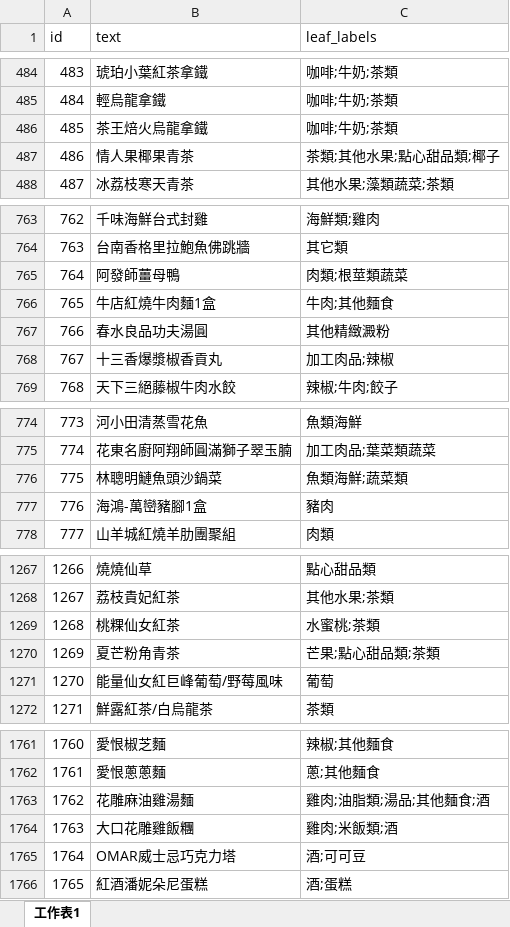
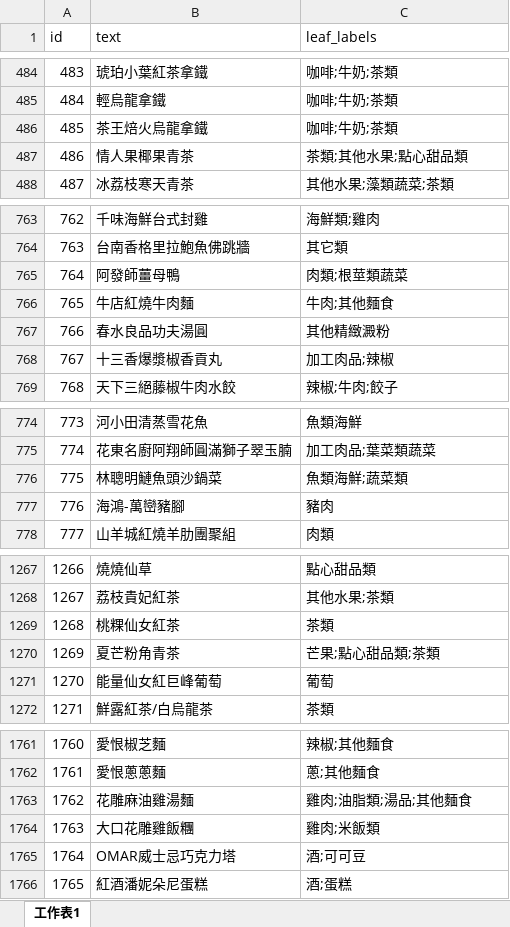
Before and after one commit to ChrisLinCode/RAE-HMC, an Excel workbook: dataset/未標註資料.xlsx, sheet 工作表1, drawn as a sheet; only a part is shown, gaps mark what is left out; values as stored, in another font and other column widths than the file's, no borders; the diff covers the shown part only; the diff names each change by its address in the sheet, - before the commit and + after, or states it on an @@ line.

```diff
--- a/dataset/未標註資料.xlsx (sheet 工作表1)
+++ b/dataset/未標註資料.xlsx (sheet 工作表1)
-C487 (leaf_labels): 茶類;其他水果;點心甜品類;椰子
+C487 (leaf_labels): 茶類;其他水果;點心甜品類
-B766 (text): 牛店紅燒牛肉麵1盒
+B766 (text): 牛店紅燒牛肉麵
-B777 (text): 海鴻-萬巒豬腳1盒
+B777 (text): 海鴻-萬巒豬腳
-C1269 (leaf_labels): 水蜜桃;茶類
+C1269 (leaf_labels): 茶類
-B1271 (text): 能量仙女紅巨峰葡萄/野莓風味
+B1271 (text): 能量仙女紅巨峰葡萄
-C1763 (leaf_labels): 雞肉;油脂類;湯品;其他麵食;酒
+C1763 (leaf_labels): 雞肉;油脂類;湯品;其他麵食
-C1764 (leaf_labels): 雞肉;米飯類;酒
+C1764 (leaf_labels): 雞肉;米飯類
```
Also changed, not shown: 34 edited cells elsewhere in this sheet, 4 other files.
